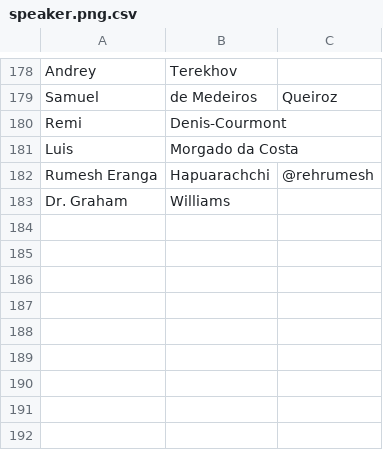
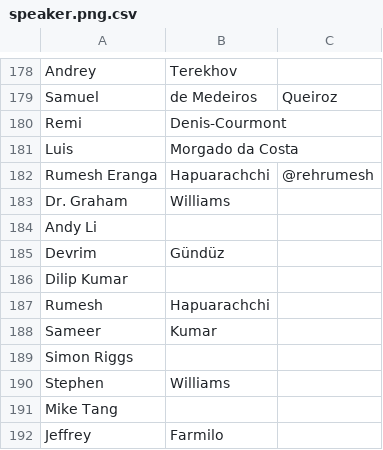
Before and after one commit to fossasia/badgeyay, a CSV file: speaker.png.csv, drawn as a sheet; only a part is shown, gaps mark what is left out.

Commit message:
added speakers with no badge
https://docs.google.com/spreadsheets/d/1z9KoQAifduqqJGZco8KV3cc6v-nroXQknTdQfLdNVAE/edit#gid=1495731105

```diff
--- a/speaker.png.csv
+++ b/speaker.png.csv
@@ -183 +183,10 @@ Rumesh Eranga,Hapuarachchi,@rehrumesh
 Dr. Graham,Williams,
+Andy Li,,
+Devrim,Gündüz,
+Dilip Kumar,
+Rumesh,Hapuarachchi,
+Sameer,Kumar,
+Simon Riggs,
+Stephen,Williams,
+Mike Tang
+Jeffrey,Farmilo
```
